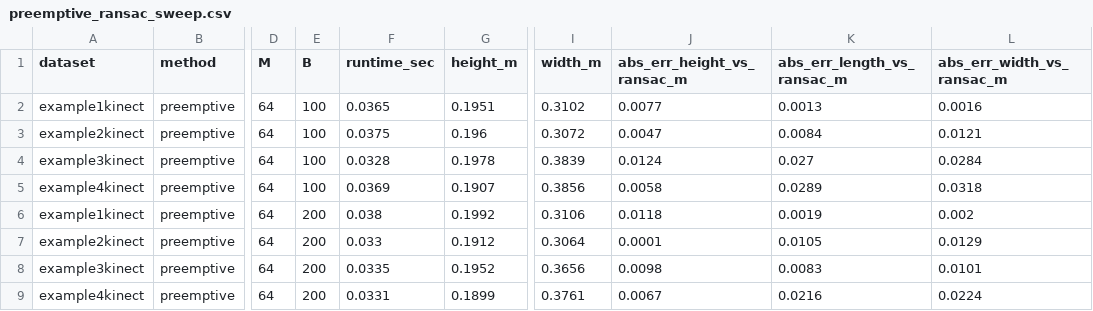
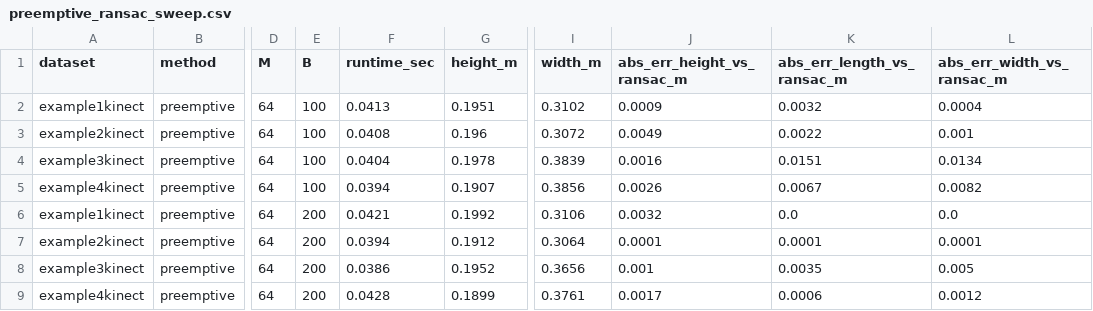
Before and after one commit to TangZhiyi-1024/CV-Box-Detection, a CSV file: outputs/preemptive_ransac_sweep.csv, drawn as a sheet; only a part is shown, gaps mark what is left out; the diff covers the shown part only; the diff names each change by its address in the sheet, - before the commit and + after, or states it on an @@ line.

```diff
--- a/outputs/preemptive_ransac_sweep.csv
+++ b/outputs/preemptive_ransac_sweep.csv
-F2 (runtime_sec): 0.0365
+F2 (runtime_sec): 0.0413
-J2 (abs_err_height_vs_ransac_m): 0.0077
+J2 (abs_err_height_vs_ransac_m): 0.0009
-K2 (abs_err_length_vs_ransac_m): 0.0013
+K2 (abs_err_length_vs_ransac_m): 0.0032
-L2 (abs_err_width_vs_ransac_m): 0.0016
+L2 (abs_err_width_vs_ransac_m): 0.0004
-F3 (runtime_sec): 0.0375
+F3 (runtime_sec): 0.0408
-J3 (abs_err_height_vs_ransac_m): 0.0047
+J3 (abs_err_height_vs_ransac_m): 0.0049
-K3 (abs_err_length_vs_ransac_m): 0.0084
+K3 (abs_err_length_vs_ransac_m): 0.0022
-L3 (abs_err_width_vs_ransac_m): 0.0121
+L3 (abs_err_width_vs_ransac_m): 0.001
-F4 (runtime_sec): 0.0328
+F4 (runtime_sec): 0.0404
-J4 (abs_err_height_vs_ransac_m): 0.0124
+J4 (abs_err_height_vs_ransac_m): 0.0016
-K4 (abs_err_length_vs_ransac_m): 0.027
+K4 (abs_err_length_vs_ransac_m): 0.0151
-L4 (abs_err_width_vs_ransac_m): 0.0284
+L4 (abs_err_width_vs_ransac_m): 0.0134
-F5 (runtime_sec): 0.0369
+F5 (runtime_sec): 0.0394
-J5 (abs_err_height_vs_ransac_m): 0.0058
+J5 (abs_err_height_vs_ransac_m): 0.0026
-K5 (abs_err_length_vs_ransac_m): 0.0289
+K5 (abs_err_length_vs_ransac_m): 0.0067
-L5 (abs_err_width_vs_ransac_m): 0.0318
+L5 (abs_err_width_vs_ransac_m): 0.0082
-F6 (runtime_sec): 0.038
+F6 (runtime_sec): 0.0421
-J6 (abs_err_height_vs_ransac_m): 0.0118
+J6 (abs_err_height_vs_ransac_m): 0.0032
-K6 (abs_err_length_vs_ransac_m): 0.0019
+K6 (abs_err_length_vs_ransac_m): 0.0
-L6 (abs_err_width_vs_ransac_m): 0.002
+L6 (abs_err_width_vs_ransac_m): 0.0
-F7 (runtime_sec): 0.033
+F7 (runtime_sec): 0.0394
-K7 (abs_err_length_vs_ransac_m): 0.0105
+K7 (abs_err_length_vs_ransac_m): 0.0001
-L7 (abs_err_width_vs_ransac_m): 0.0129
+L7 (abs_err_width_vs_ransac_m): 0.0001
-F8 (runtime_sec): 0.0335
+F8 (runtime_sec): 0.0386
-J8 (abs_err_height_vs_ransac_m): 0.0098
+J8 (abs_err_height_vs_ransac_m): 0.001
-K8 (abs_err_length_vs_ransac_m): 0.0083
+K8 (abs_err_length_vs_ransac_m): 0.0035
-L8 (abs_err_width_vs_ransac_m): 0.0101
+L8 (abs_err_width_vs_ransac_m): 0.005
-F9 (runtime_sec): 0.0331
+F9 (runtime_sec): 0.0428
-J9 (abs_err_height_vs_ransac_m): 0.0067
+J9 (abs_err_height_vs_ransac_m): 0.0017
-K9 (abs_err_length_vs_ransac_m): 0.0216
+K9 (abs_err_length_vs_ransac_m): 0.0006
-L9 (abs_err_width_vs_ransac_m): 0.0224
+L9 (abs_err_width_vs_ransac_m): 0.0012
```
Also changed, not shown: 111 edited cells elsewhere in this file, outputs/mlesac_epsilon_summary.csv, outputs/mlesac_epsilon_sweep.csv, 5 other files.
